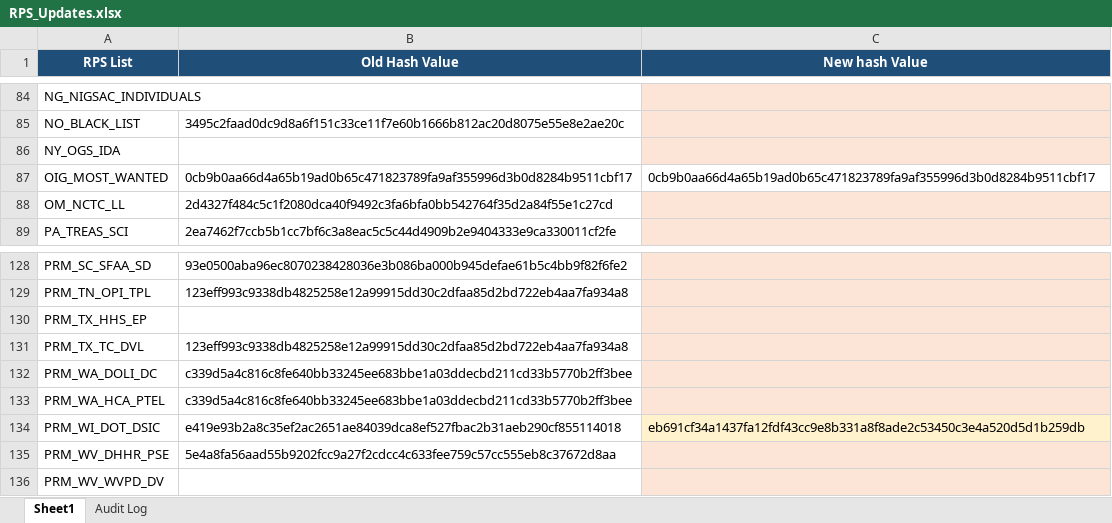
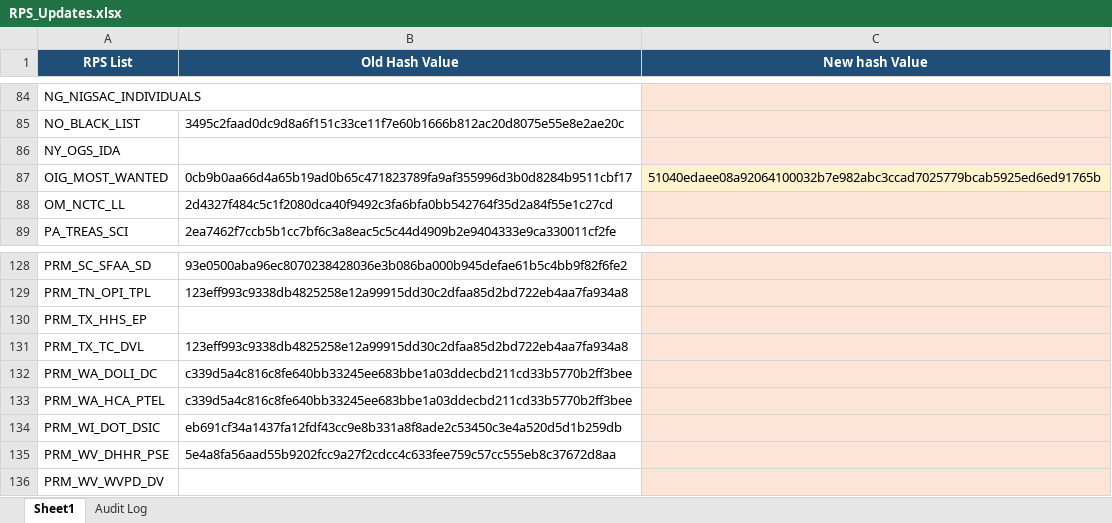
Before and after one commit to rahulraveendrannair-bot/Update-Checking-Automation, an Excel workbook: RPS_Updates.xlsx, sheet Sheet1, drawn as a sheet; only a part is shown, gaps mark what is left out; values as stored, in another font and other column widths than the file's, no borders; the diff names each change by its address in the sheet, - before the commit and + after, or states it on an @@ line.

```diff
--- a/RPS_Updates.xlsx (sheet Sheet1)
+++ b/RPS_Updates.xlsx (sheet Sheet1)
-C87 (New hash Value): 0cb9b0aa66d4a65b19ad0b65c471823789fa9af355996d3b0d8284b9511cbf17
+C87 (New hash Value): 51040edaee08a92064100032b7e982abc3ccad7025779bcab5925ed6ed91765b
-C87 fill: none
+C87 fill: #FFF2CC
-B134 (Old Hash Value): e419e93b2a8c35ef2ac2651ae84039dca8ef527fbac2b31aeb290cf855114018
+B134 (Old Hash Value): eb691cf34a1437fa12fdf43cc9e8b331a8f8ade2c53450c3e4a520d5d1b259db
-C134 (New hash Value): eb691cf34a1437fa12fdf43cc9e8b331a8f8ade2c53450c3e4a520d5d1b259db
+C134 (New hash Value): (empty)
```
Also changed, not shown: sheet Audit Log, 2 other files.
